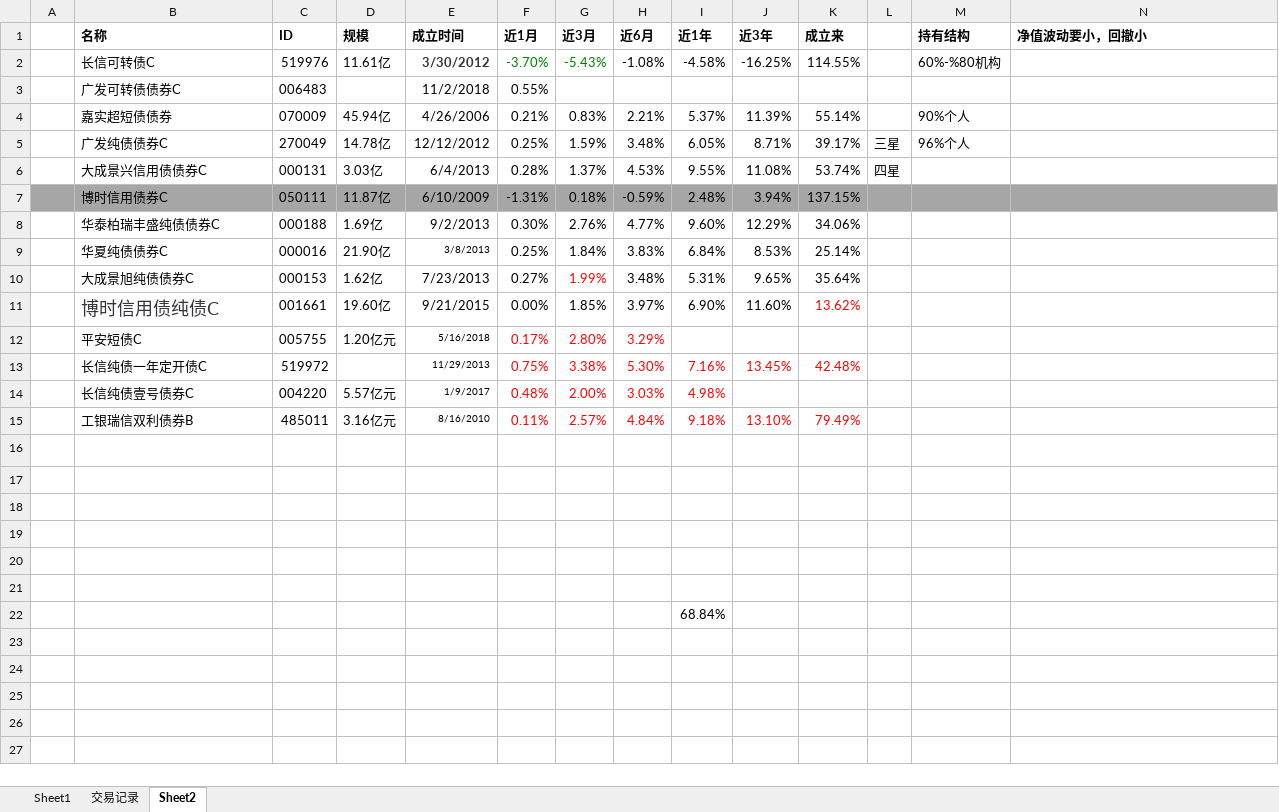
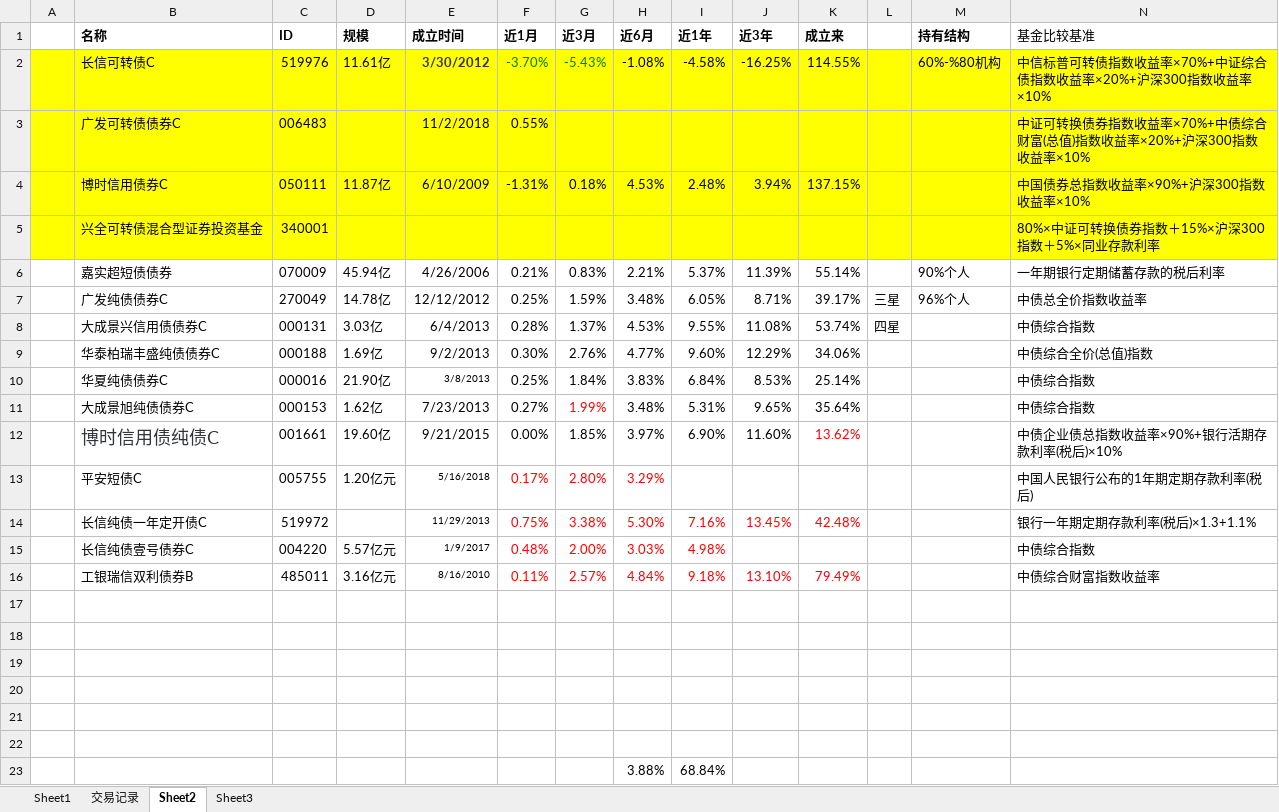
Before and after one commit to linking530/tushare, an Excel workbook: data/数据.xlsx, sheet Sheet2, drawn as a sheet; values as stored, in another font and other column widths than the file's, no borders; removed rows and columns are numbered as before the commit, all else as after; the diff names each change by its address in the sheet, - before the commit and + after, or states it on an @@ line.

Commit message:
11

```diff
--- a/data/数据.xlsx (sheet Sheet2)
+++ b/data/数据.xlsx (sheet Sheet2)
+sheet tab: Sheet3
-N1: 净值波动要小，回撤小
+N1: 基金比较基准
-N1 bold: on
+N1 bold: off
-A2:N3 fill: none
+A2:N3 fill: #FFFF00
-N2 (基金比较基准): (empty)
+N2 (基金比较基准): 中信标普可转债指数收益率×70%+中证综合债指数收益率×20%+沪深300指数收益率×10%
-N3 (基金比较基准): (empty)
+N3 (基金比较基准): 中证可转换债券指数收益率×70%+中债综合财富(总值)指数收益率×20%+沪深300指数收益率×10%
+row 4:  | 博时信用债券C | 050111 | 11.87亿 | 6/10/2009 | -1.31% | 0.18% | 4.53% | 2.48% | 3.94% | 137.15% |  |  | 中国债券总指数收益率×90%+沪深300指数收益率×10%
+row 5:  | 兴全可转债混合型证券投资基金 | 340001 |  |  |  |  |  |  |  |  |  |  | 80%×中证可转换债券指数＋15%×沪深300指数＋5%×同业存款利率
-N6 (基金比较基准): (empty)
+N6 (基金比较基准): 一年期银行定期储蓄存款的税后利率
-N7 (基金比较基准): (empty)
+N7 (基金比较基准): 中债总全价指数收益率
-N8 (基金比较基准): (empty)
+N8 (基金比较基准): 中债综合指数
-row 7:  | 博时信用债券C | 050111 | 11.87亿 | 6/10/2009 | -1.31% | 0.18% | -0.59% | 2.48% | 3.94% | 137.15%
-N9 (基金比较基准): (empty)
+N9 (基金比较基准): 中债综合全价(总值)指数
-N10:N11 (基金比较基准): (empty)
+N10:N11 (基金比较基准): 中债综合指数
-N12 (基金比较基准): (empty)
+N12 (基金比较基准): 中债企业债总指数收益率×90%+银行活期存款利率(税后)×10%
-N13 (基金比较基准): (empty)
+N13 (基金比较基准): 中国人民银行公布的1年期定期存款利率(税后)
-N14 (基金比较基准): (empty)
+N14 (基金比较基准): 银行一年期定期存款利率(税后)×1.3+1.1%
-N15 (基金比较基准): (empty)
+N15 (基金比较基准): 中债综合指数
-N16 (基金比较基准): (empty)
+N16 (基金比较基准): 中债综合财富指数收益率
-H23 (近6月): (empty)
+H23 (近6月): 3.88%
```
Also changed, not shown: formulas that keep their value.
